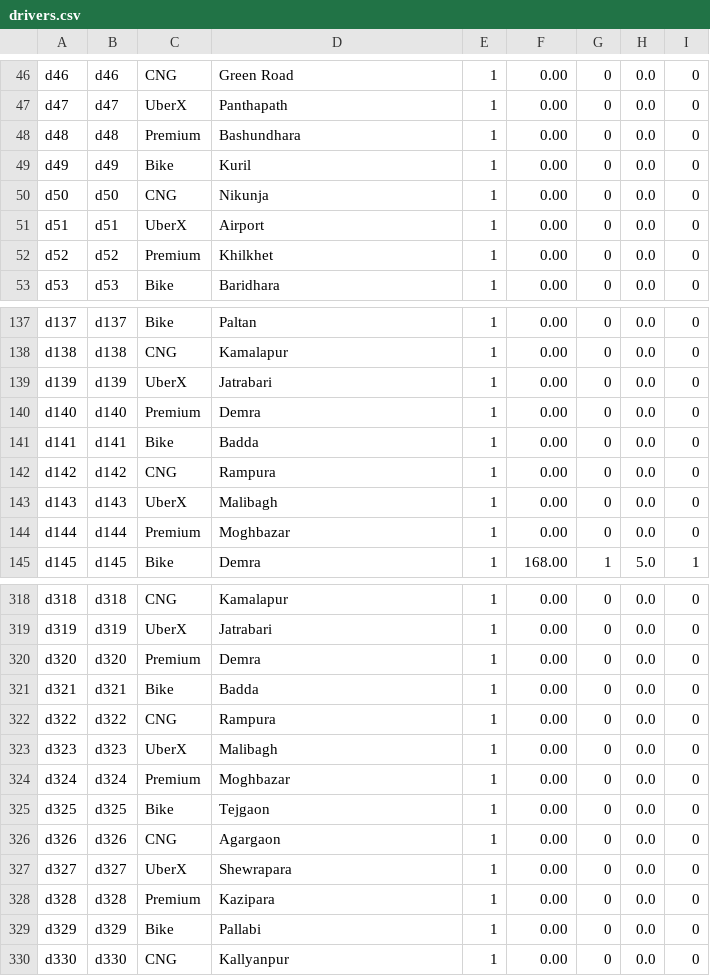
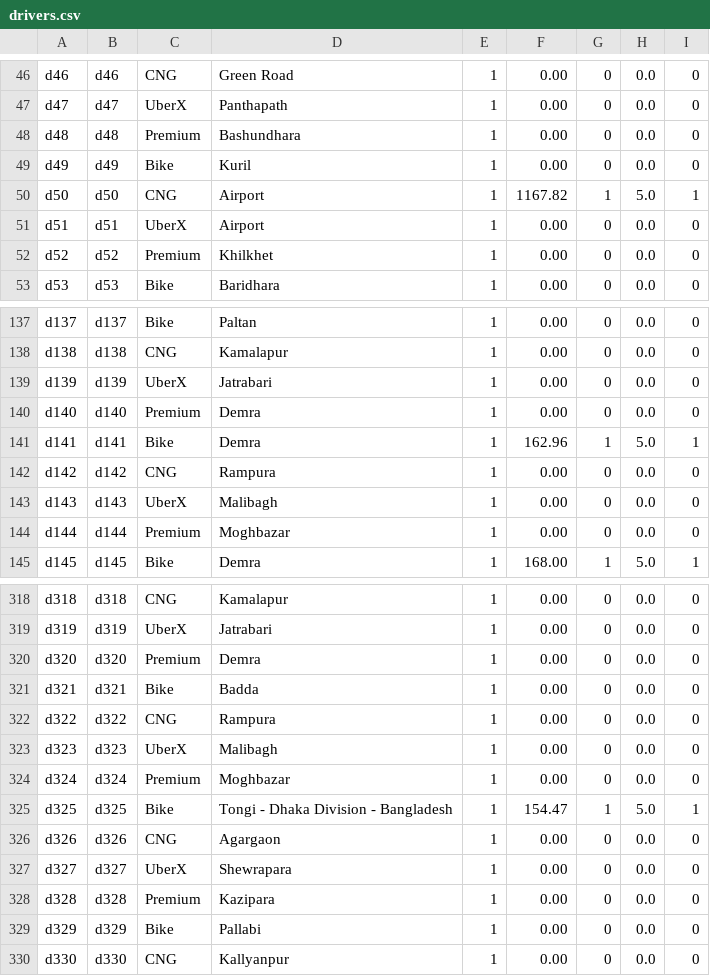
Before and after one commit to mohammadfarhanhossain/ride-sharing-system, a CSV file: drivers.csv, drawn as a sheet; only a part is shown, gaps mark what is left out.

```diff
--- a/drivers.csv
+++ b/drivers.csv
@@ -49,3 +49,3 @@ d48,d48,Premium,Bashundhara,1,0.00,0,0.0,0
 d49,d49,Bike,Kuril,1,0.00,0,0.0,0
-d50,d50,CNG,Nikunja,1,0.00,0,0.0,0
+d50,d50,CNG,Airport,1,1167.82,1,5.0,1
 d51,d51,UberX,Airport,1,0.00,0,0.0,0
@@ -140,3 +140,3 @@ d139,d139,UberX,Jatrabari,1,0.00,0,0.0,0
 d140,d140,Premium,Demra,1,0.00,0,0.0,0
-d141,d141,Bike,Badda,1,0.00,0,0.0,0
+d141,d141,Bike,Demra,1,162.96,1,5.0,1
 d142,d142,CNG,Rampura,1,0.00,0,0.0,0
@@ -324,3 +324,3 @@ d323,d323,UberX,Malibagh,1,0.00,0,0.0,0
 d324,d324,Premium,Moghbazar,1,0.00,0,0.0,0
-d325,d325,Bike,Tejgaon,1,0.00,0,0.0,0
+d325,d325,Bike,Tongi - Dhaka Division - Bangladesh,1,154.47,1,5.0,1
 d326,d326,CNG,Agargaon,1,0.00,0,0.0,0
```
Also changed, not shown: location.csv, pricing_config.csv, 18 other files.
